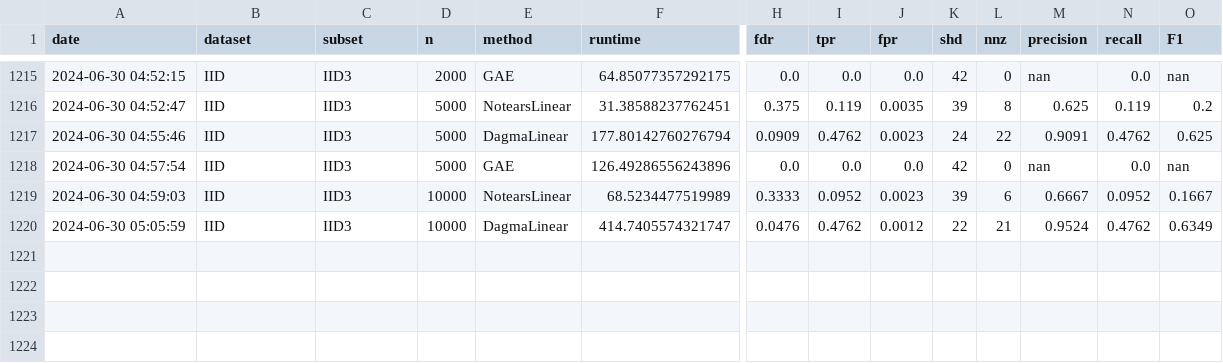
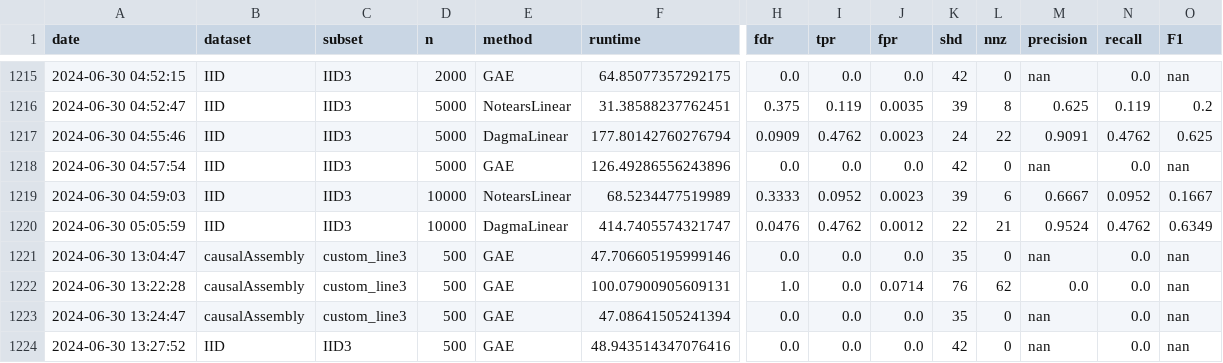
Before and after one commit to leoleoroe/gqw_paper, a CSV file: testing_results.csv, drawn as a sheet; only a part is shown, gaps mark what is left out; rows hold the shown columns only; the diff names each change by its address in the sheet, - before the commit and + after, or states it on an @@ line.

```diff
--- a/testing_results.csv
+++ b/testing_results.csv
+row 1221: 2024-06-30 13:04:47 | causalAssembly | custom_line3 | 500 | GAE | 47.706605195999146 | 0.0 | 0.0 | 0.0 | 35 | 0 | nan | 0.0 | nan
+row 1222: 2024-06-30 13:22:28 | causalAssembly | custom_line3 | 500 | GAE | 100.07900905609131 | 1.0 | 0.0 | 0.0714 | 76 | 62 | 0.0 | 0.0 | nan
+row 1223: 2024-06-30 13:24:47 | causalAssembly | custom_line3 | 500 | GAE | 47.08641505241394 | 0.0 | 0.0 | 0.0 | 35 | 0 | nan | 0.0 | nan
+row 1224: 2024-06-30 13:27:52 | IID | IID3 | 500 | GAE | 48.943514347076416 | 0.0 | 0.0 | 0.0 | 42 | 0 | nan | 0.0 | nan
```
Also changed, not shown: 2 other files.
